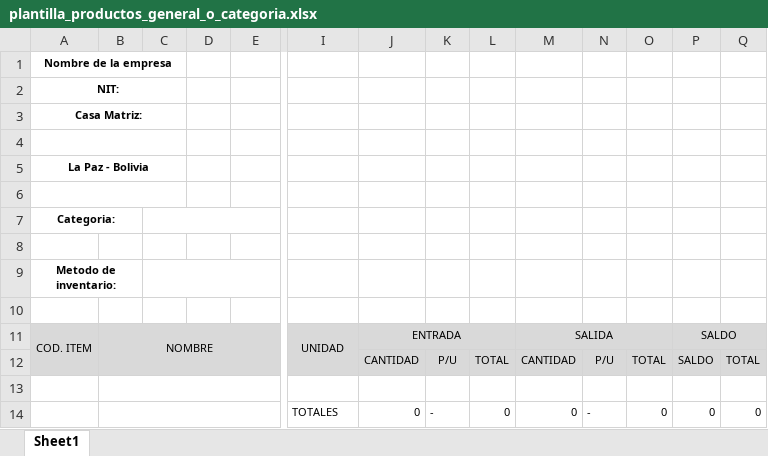
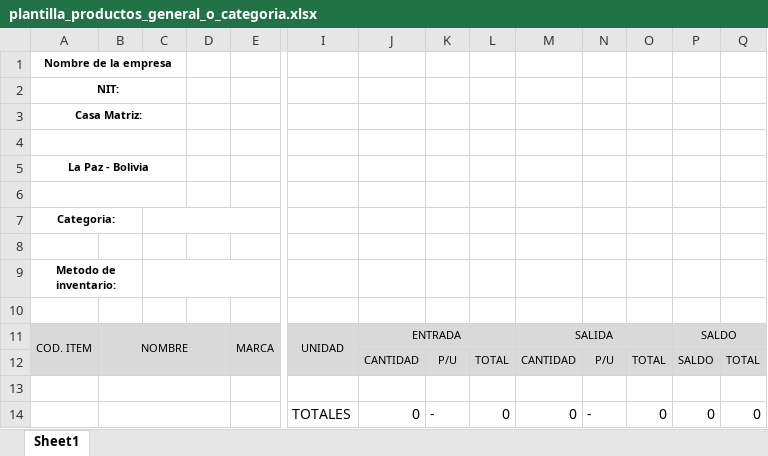
Before and after one commit to rodaltamir/sistema_de_inventario-rengifo-ltda, an Excel workbook: public/templates/plantilla_productos_general_o_categoria.xlsx, sheet Sheet1, drawn as a sheet; only a part is shown, gaps mark what is left out; values as stored, in another font and other column widths than the file's, no borders; the diff names each change by its address in the sheet, - before the commit and + after, or states it on an @@ line.

Commit message:
Fix exportacion de plantilla de kardex, busqueda por filtros y diseño de tablas

```diff
--- a/public/templates/plantilla_productos_general_o_categoria.xlsx (sheet Sheet1)
+++ b/public/templates/plantilla_productos_general_o_categoria.xlsx (sheet Sheet1)
-B11:E12 merged
+B11:D12 merged
-E11: (empty)
+E11: MARCA
+E11:E12 merged
-B13:E13 merged
+B13:D13 merged
-B14:E14 merged
+B14:D14 merged
@@ I14:Q14 text size: larger @@
```
Also changed, not shown: 25 other files.
